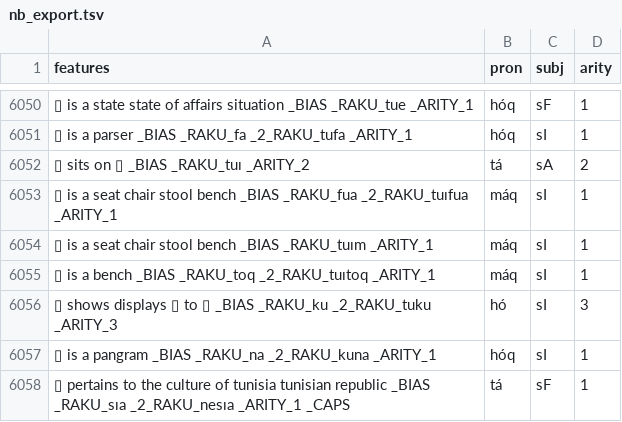
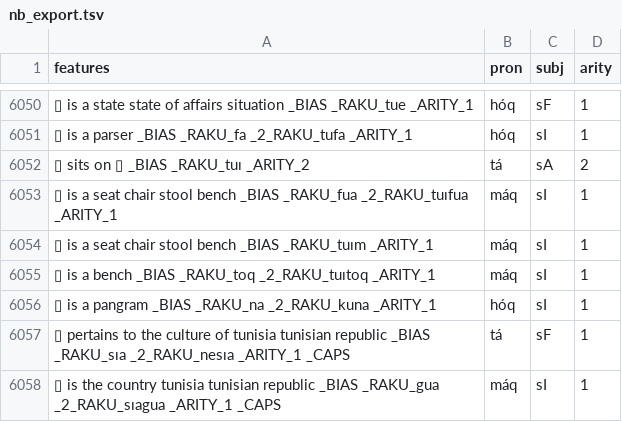
Before and after one commit to mi2ebi/soakue, a TSV file: data/nb_export.tsv, drawn as a sheet; only a part is shown, gaps mark what is left out; the shorter side is filled out with more unchanged rows; the diff names each change by its address in the sheet, - before the commit and + after, or states it on an @@ line.

```diff
--- a/data/nb_export.tsv
+++ b/data/nb_export.tsv
-row 6056: ▯ shows displays ▯ to ▯ _BIAS _RAKU_ku _2_RAKU_tuku _ARITY_3 | hó | sI | 3
```
Also changed, not shown: 4 other files.
